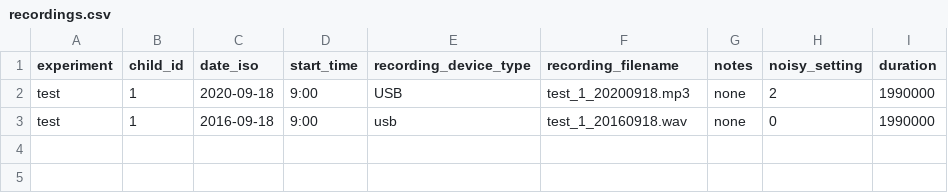
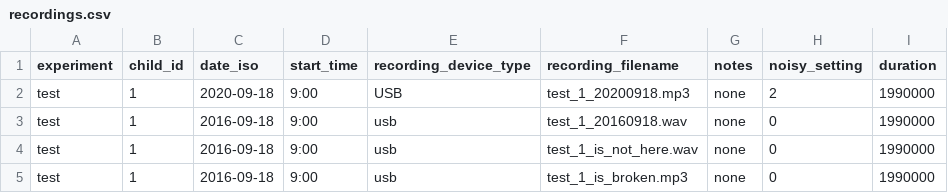
Before and after one commit to LAAC-LSCP/ChildProject, a CSV file: examples/invalid_raw_data/metadata/recordings.csv, drawn as a sheet.

Commit message:
adding corrupted files to the invalid dataset for the test_validation function to test broken symlinks

```diff
--- a/examples/invalid_raw_data/metadata/recordings.csv
+++ b/examples/invalid_raw_data/metadata/recordings.csv
@@ -3 +3,3 @@ test,1,2020-09-18,9:00,USB,test_1_20200918.mp3,none,2,1990000
 test,1,2016-09-18,9:00,usb,test_1_20160918.wav,none,0,1990000
+test,1,2016-09-18,9:00,usb,test_1_is_not_here.wav,none,0,1990000
+test,1,2016-09-18,9:00,usb,test_1_is_broken.mp3,none,0,1990000
```
Also changed, not shown: 1 other file.
